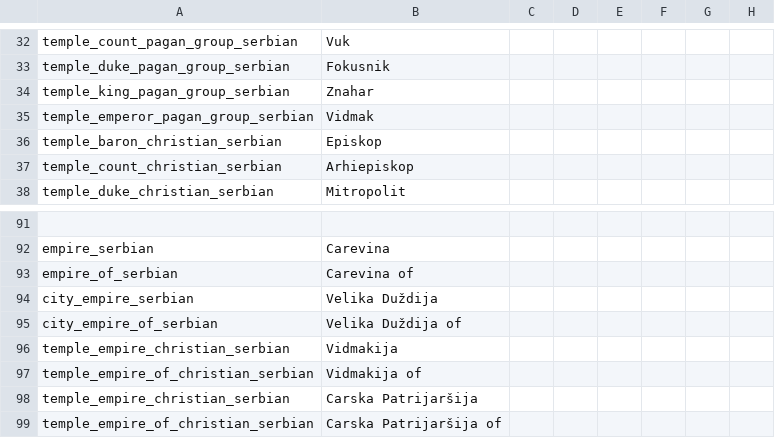
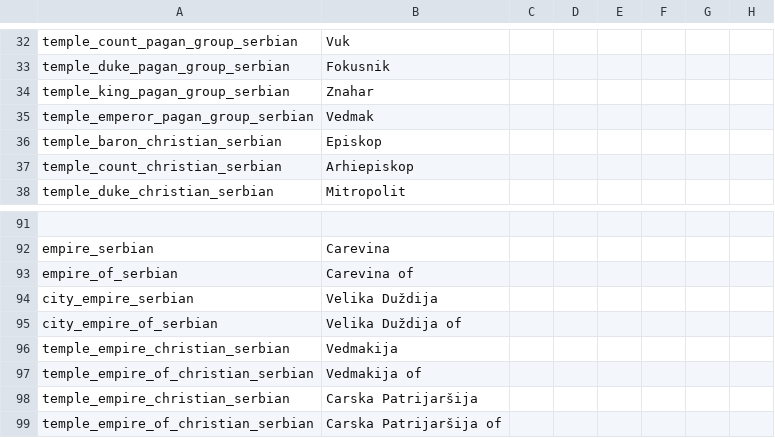
Before and after one commit to hmlendea/more-cultural-names, a CSV file: hip-more-cultural-names/localisation/0_titles_serbian.csv, drawn as a sheet; only a part is shown, gaps mark what is left out; the diff names each change by its address in the sheet, - before the commit and + after, or states it on an @@ line.

```diff
--- a/hip-more-cultural-names/localisation/0_titles_serbian.csv
+++ b/hip-more-cultural-names/localisation/0_titles_serbian.csv
-B35: Vidmak
+B35: Vedmak
-B96: Vidmakija
+B96: Vedmakija
-B97: Vidmakija of
+B97: Vedmakija of
```
Also changed, not shown: hip-more-cultural-names/localisation/0_titles_carantanian.csv.
